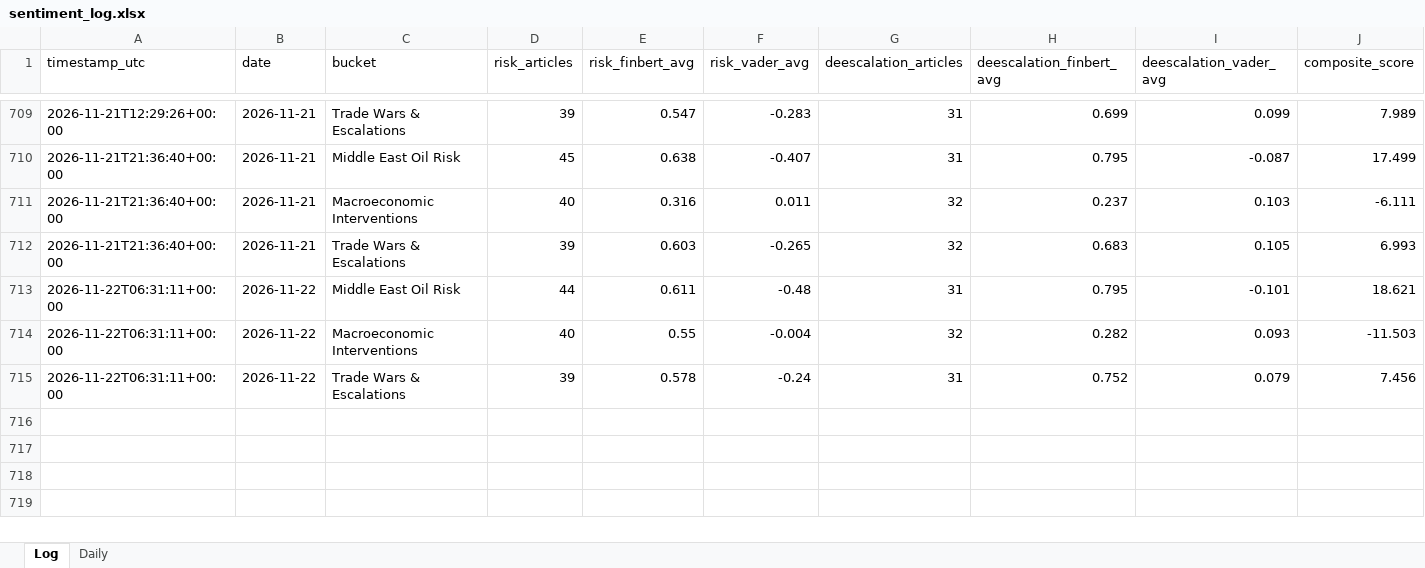
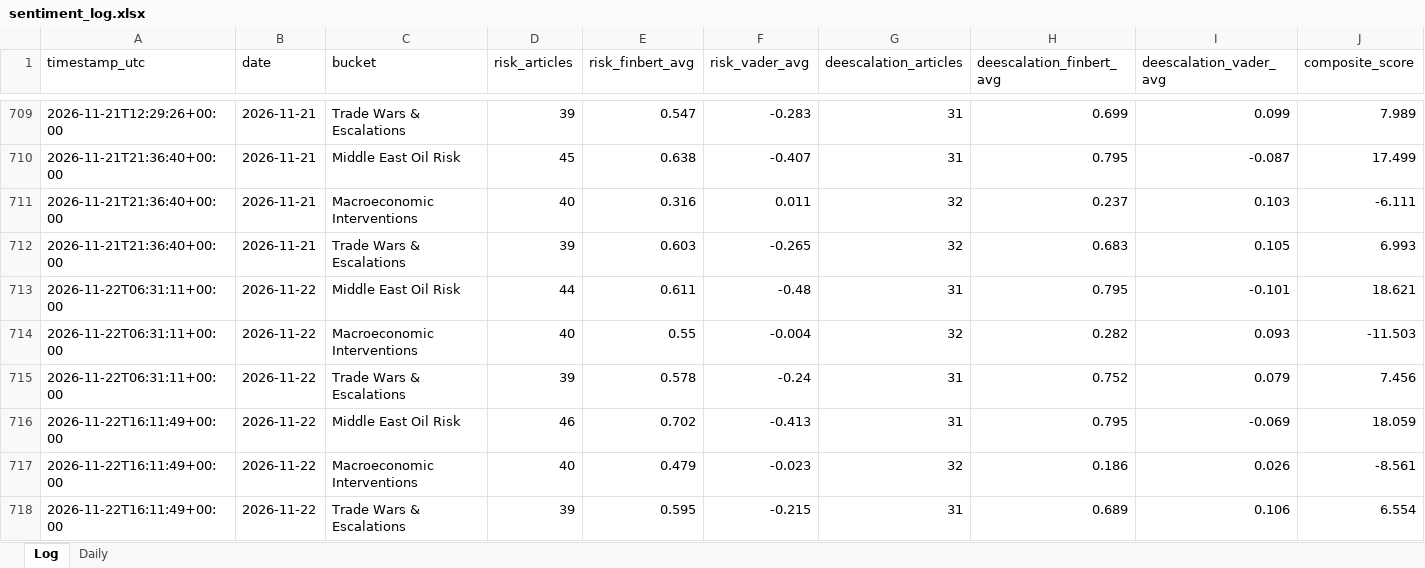
Before and after one commit to Jamesssurfer/CriticalNews_Sentiment, an Excel workbook: data/sentiment_log.xlsx, sheet Log, drawn as a sheet; only a part is shown, gaps mark what is left out; values as stored, in another font and other column widths than the file's, no borders; rows hold the shown columns only; the diff names each change by its address in the sheet, - before the commit and + after, or states it on an @@ line.

```diff
--- a/data/sentiment_log.xlsx (sheet Log)
+++ b/data/sentiment_log.xlsx (sheet Log)
+row 716: 2026-11-22T16:11:49+00:00 | 2026-11-22 | Middle East Oil Risk | 46 | 0.702 | -0.413 | 31 | 0.795 | -0.069 | 18.059
+row 717: 2026-11-22T16:11:49+00:00 | 2026-11-22 | Macroeconomic Interventions | 40 | 0.479 | -0.023 | 32 | 0.186 | 0.026 | -8.561
+row 718: 2026-11-22T16:11:49+00:00 | 2026-11-22 | Trade Wars & Escalations | 39 | 0.595 | -0.215 | 31 | 0.689 | 0.106 | 6.554
```
Also changed, not shown: 1 other file.
